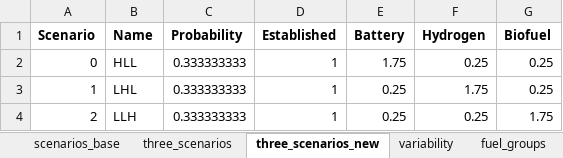
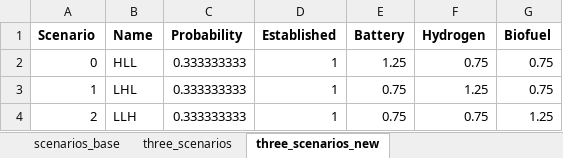
Before and after one commit to SteffenBakker/STraM_ntnu_development, an Excel workbook: Data/scenarios.xlsx, sheet three_scenarios_new, drawn as a sheet; values as stored, in another font and other column widths than the file's, no borders; the diff names each change by its address in the sheet, - before the commit and + after, or states it on an @@ line.

Commit message:
Maturity scenarios

```diff
--- a/Data/scenarios.xlsx (sheet three_scenarios_new)
+++ b/Data/scenarios.xlsx (sheet three_scenarios_new)
-E2 (Battery): 1.75
+E2 (Battery): 1.25
-F2 (Hydrogen): 0.25
+F2 (Hydrogen): 0.75
-G2:G3 (Biofuel): 0.25
+G2:G3 (Biofuel): 0.75
-E3:E4 (Battery): 0.25
+E3:E4 (Battery): 0.75
-F3 (Hydrogen): 1.75
+F3 (Hydrogen): 1.25
-F4 (Hydrogen): 0.25
+F4 (Hydrogen): 0.75
-G4 (Biofuel): 1.75
+G4 (Biofuel): 1.25
```
Also changed, not shown: sheet scenarios_base, sheet three_scenarios, sheet variability, other sheet tabs, Data/technological_maturity_readiness.xlsx, 5 other files.
